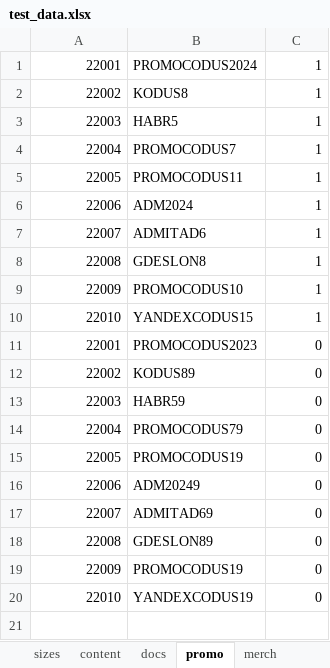
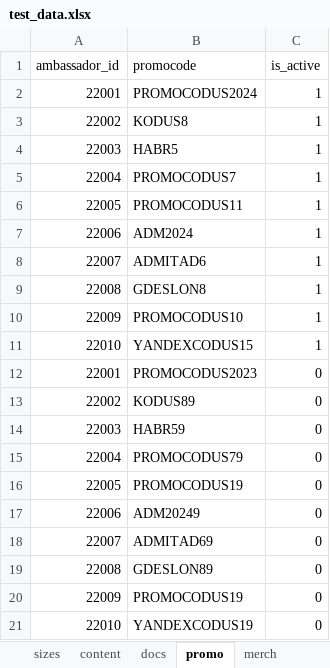
Before and after one commit to BittWizards/backend, an Excel workbook: backend/data/test_data.xlsx, sheet promo, drawn as a sheet; values as stored, in another font and other column widths than the file's, no borders; the diff names each change by its address in the sheet, - before the commit and + after, or states it on an @@ line.

```diff
--- a/backend/data/test_data.xlsx (sheet promo)
+++ b/backend/data/test_data.xlsx (sheet promo)
+row 1: ambassador_id | promocode | is_active
```
Also changed, not shown: sheet ambassadors, sheet orders, sheet actions, sheet content, sheet docs, sheet address, 4 more sheets, 8 other files.
